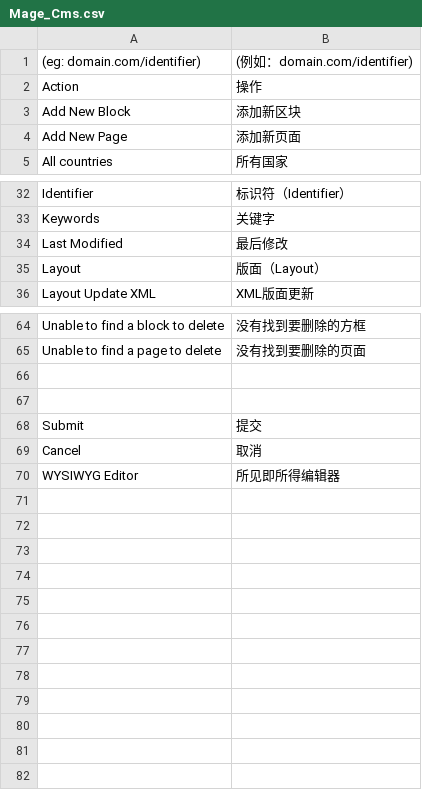
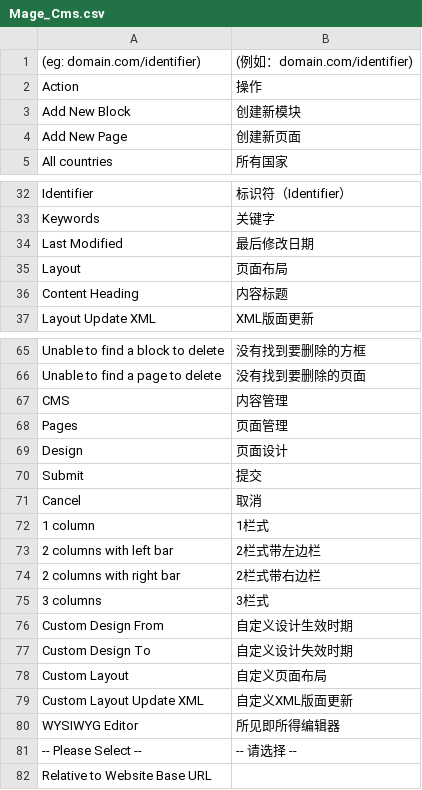
Before and after one commit to cosmocommerce/magento-chinese-edition, a CSV file: locale/zh_CN/Mage_Cms.csv, drawn as a sheet; only a part is shown, gaps mark what is left out; the diff covers the shown part only.

```diff
--- a/locale/zh_CN/Mage_Cms.csv
+++ b/locale/zh_CN/Mage_Cms.csv
@@ -2,4 +2,4 @@
 "Action","操作"
-"Add New Block","添加新区块"
-"Add New Page","添加新页面"
+"Add New Block","创建新模块"
+"Add New Page","创建新页面"
 "All countries","所有国家"
@@ -33,4 +33,5 @@
 "Keywords","关键字"
-"Last Modified","最后修改"
-"Layout","版面（Layout）"
+"Last Modified","最后修改日期"
+"Layout","页面布局"
+"Content Heading","内容标题"
 "Layout Update XML","XML版面更新"
@@ -65,6 +66,17 @@
 "Unable to find a page to delete","没有找到要删除的页面"
-
-
+"CMS","内容管理"
+"Pages","页面管理"
+"Design","页面设计"
 "Submit","提交"
 "Cancel","取消"
+"1 column","1栏式"
+"2 columns with left bar","2栏式带左边栏"
+"2 columns with right bar","2栏式带右边栏"
+"3 columns","3栏式"
+"Custom Design From","自定义设计生效时期"
+"Custom Design To","自定义设计失效时期"
+"Custom Layout","自定义页面布局"
+"Custom Layout Update XML","自定义XML版面更新"
 "WYSIWYG Editor","所见即所得编辑器"
+"-- Please Select --","-- 请选择 --"
+"Relative to Website Base URL"
```
Also changed, not shown: 5 edited cells elsewhere in this file, locale/zh_CN/Mage_Adminhtml.csv, locale/zh_CN/Mage_Catalog.csv, 13 other files.
